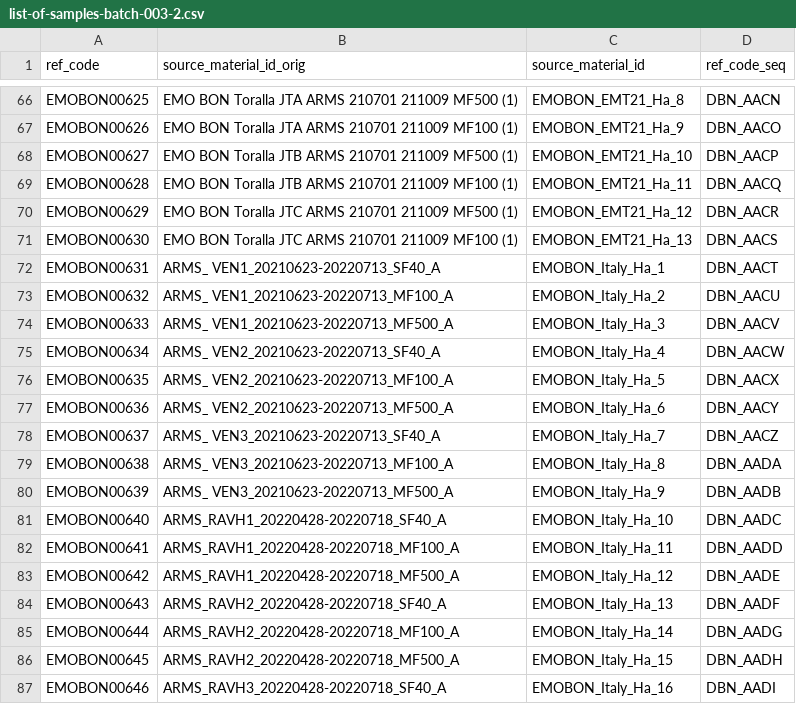
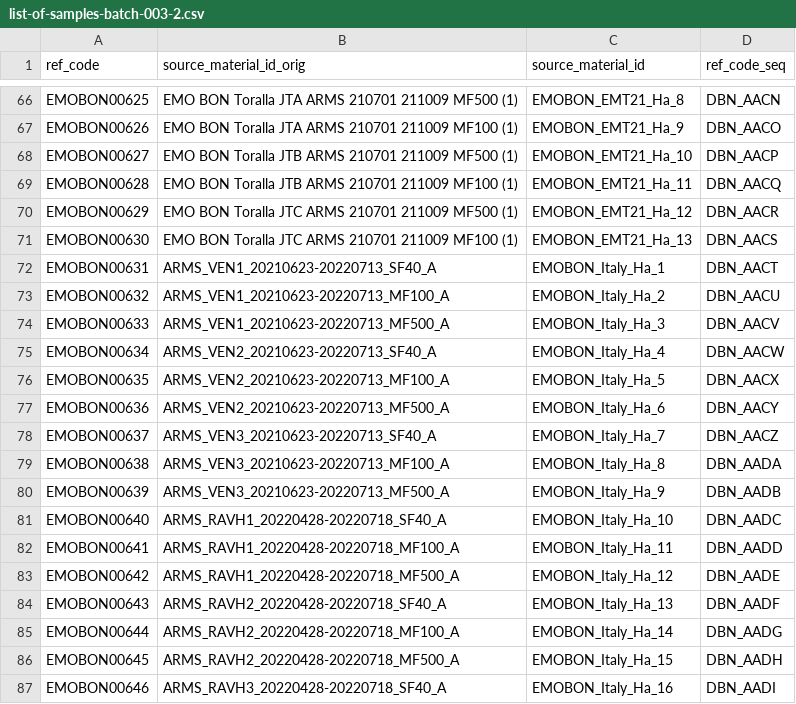
Before and after one commit to emo-bon/sequencing-logistics-crate, a CSV file: shipment/batch-003-2/list-of-samples-batch-003-2.csv, drawn as a sheet; only a part is shown, gaps mark what is left out.

Commit message:
Correct ARMS_ VEN to ARMS_VEN

```diff
--- a/shipment/batch-003-2/list-of-samples-batch-003-2.csv
+++ b/shipment/batch-003-2/list-of-samples-batch-003-2.csv
@@ -71,11 +71,11 @@ EMOBON00629,EMO BON Toralla JTC ARMS 210701 211009 MF500 (1),EMOBON_EMT21_Ha_12,
 EMOBON00630,EMO BON Toralla JTC ARMS 210701 211009 MF100 (1),EMOBON_EMT21_Ha_13,DBN_AACS
-EMOBON00631,ARMS_ VEN1_20210623-20220713_SF40_A,EMOBON_Italy_Ha_1,DBN_AACT
-EMOBON00632,ARMS_ VEN1_20210623-20220713_MF100_A,EMOBON_Italy_Ha_2,DBN_AACU
-EMOBON00633,ARMS_ VEN1_20210623-20220713_MF500_A,EMOBON_Italy_Ha_3,DBN_AACV
-EMOBON00634,ARMS_ VEN2_20210623-20220713_SF40_A,EMOBON_Italy_Ha_4,DBN_AACW
-EMOBON00635,ARMS_ VEN2_20210623-20220713_MF100_A,EMOBON_Italy_Ha_5,DBN_AACX
-EMOBON00636,ARMS_ VEN2_20210623-20220713_MF500_A,EMOBON_Italy_Ha_6,DBN_AACY
-EMOBON00637,ARMS_ VEN3_20210623-20220713_SF40_A,EMOBON_Italy_Ha_7,DBN_AACZ
-EMOBON00638,ARMS_ VEN3_20210623-20220713_MF100_A,EMOBON_Italy_Ha_8,DBN_AADA
-EMOBON00639,ARMS_ VEN3_20210623-20220713_MF500_A,EMOBON_Italy_Ha_9,DBN_AADB
+EMOBON00631,ARMS_VEN1_20210623-20220713_SF40_A,EMOBON_Italy_Ha_1,DBN_AACT
+EMOBON00632,ARMS_VEN1_20210623-20220713_MF100_A,EMOBON_Italy_Ha_2,DBN_AACU
+EMOBON00633,ARMS_VEN1_20210623-20220713_MF500_A,EMOBON_Italy_Ha_3,DBN_AACV
+EMOBON00634,ARMS_VEN2_20210623-20220713_SF40_A,EMOBON_Italy_Ha_4,DBN_AACW
+EMOBON00635,ARMS_VEN2_20210623-20220713_MF100_A,EMOBON_Italy_Ha_5,DBN_AACX
+EMOBON00636,ARMS_VEN2_20210623-20220713_MF500_A,EMOBON_Italy_Ha_6,DBN_AACY
+EMOBON00637,ARMS_VEN3_20210623-20220713_SF40_A,EMOBON_Italy_Ha_7,DBN_AACZ
+EMOBON00638,ARMS_VEN3_20210623-20220713_MF100_A,EMOBON_Italy_Ha_8,DBN_AADA
+EMOBON00639,ARMS_VEN3_20210623-20220713_MF500_A,EMOBON_Italy_Ha_9,DBN_AADB
 EMOBON00640,ARMS_RAVH1_20220428-20220718_SF40_A,EMOBON_Italy_Ha_10,DBN_AADC
```
